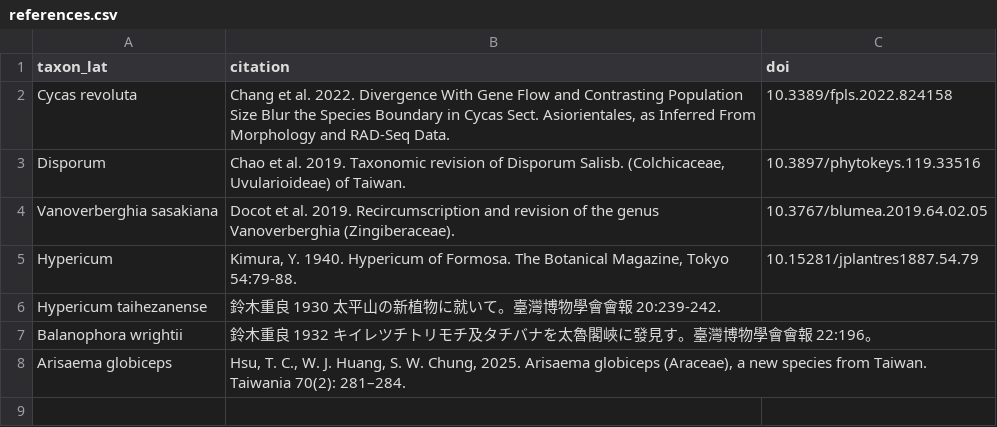
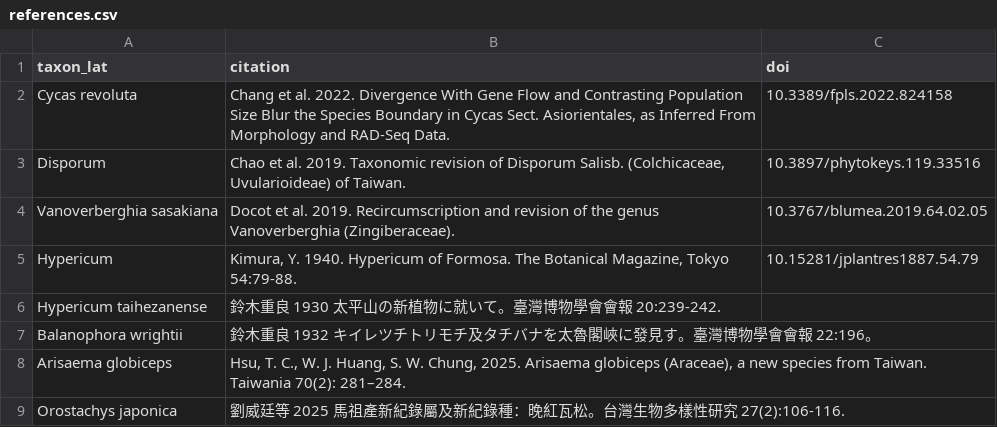
Before and after one commit to Bahamutzerox/taiwan-seed-plants, a CSV file: data/references.csv, drawn as a sheet; the diff names each change by its address in the sheet, - before the commit and + after, or states it on an @@ line.

Commit message:
Add new species/references entries

```diff
--- a/data/references.csv
+++ b/data/references.csv
+row 9: Orostachys japonica | 劉威廷等 2025 馬祖產新紀錄屬及新紀錄種：晚紅瓦松。台灣生物多樣性研究 27(2):106-116.
```
Also changed, not shown: data/species.csv.
